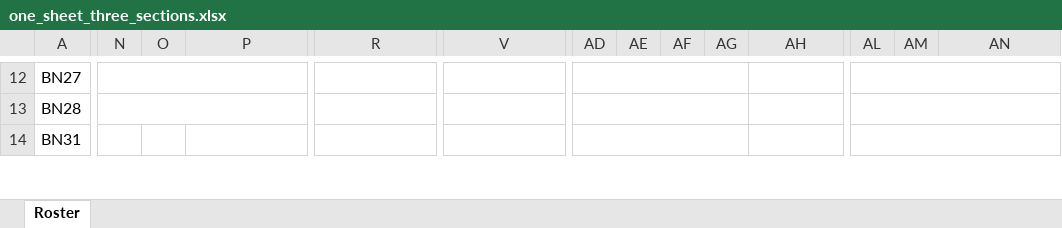
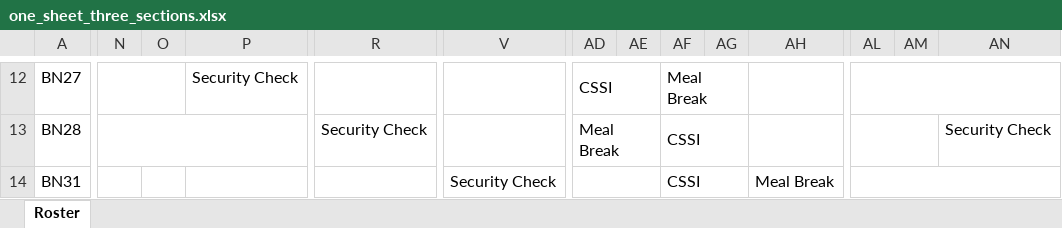
Before and after one commit to dimejishekoni/Automated_Roster_Scheduler, an Excel workbook: victoria/output/one_sheet_three_sections.xlsx, sheet Roster, drawn as a sheet; only a part is shown, gaps mark what is left out; values as stored, in another font and other column widths than the file's, no cell formats; removed rows and columns are numbered as before the commit, all else as after; the diff covers the shown part only; the diff names each change by its address in the sheet, - before the commit and + after, or states it on an @@ line.

```diff
--- a/victoria/output/one_sheet_three_sections.xlsx (sheet Roster)
+++ b/victoria/output/one_sheet_three_sections.xlsx (sheet Roster)
-N12:Q12 merged
+N12:O12 merged
-P12: (empty)
+P12: Security Check
-AD12: (empty)
+AD12: CSSI
-AD12:AG12 merged
+AD12:AE12 merged
-AF12: (empty)
+AF12: Meal Break
+AF12:AG12 merged
-R13: (empty)
+R13: Security Check
-R13:U13 merged
-AD13: (empty)
+AD13: Meal Break
-AD13:AG13 merged
+AD13:AE13 merged
-AF13:AF14: (empty)
+AF13:AF14: CSSI
+AF13:AG13 merged
-AL13:AO13 merged
+AL13:AM13 merged
-AN13: (empty)
+AN13: Security Check
-V14: (empty)
+V14: Security Check
-V14:Y14 merged
-AD14:AG14 merged
+AD14:AE14 merged
+AF14:AG14 merged
-AH14: (empty)
+AH14: Meal Break
-AH14:AK14 merged
+AH14:AI14 merged
```
Also changed, not shown: 3 added rows, 3 removed rows, 150 edited cells and merged cells elsewhere in this sheet, cell formats, 2 other files.
